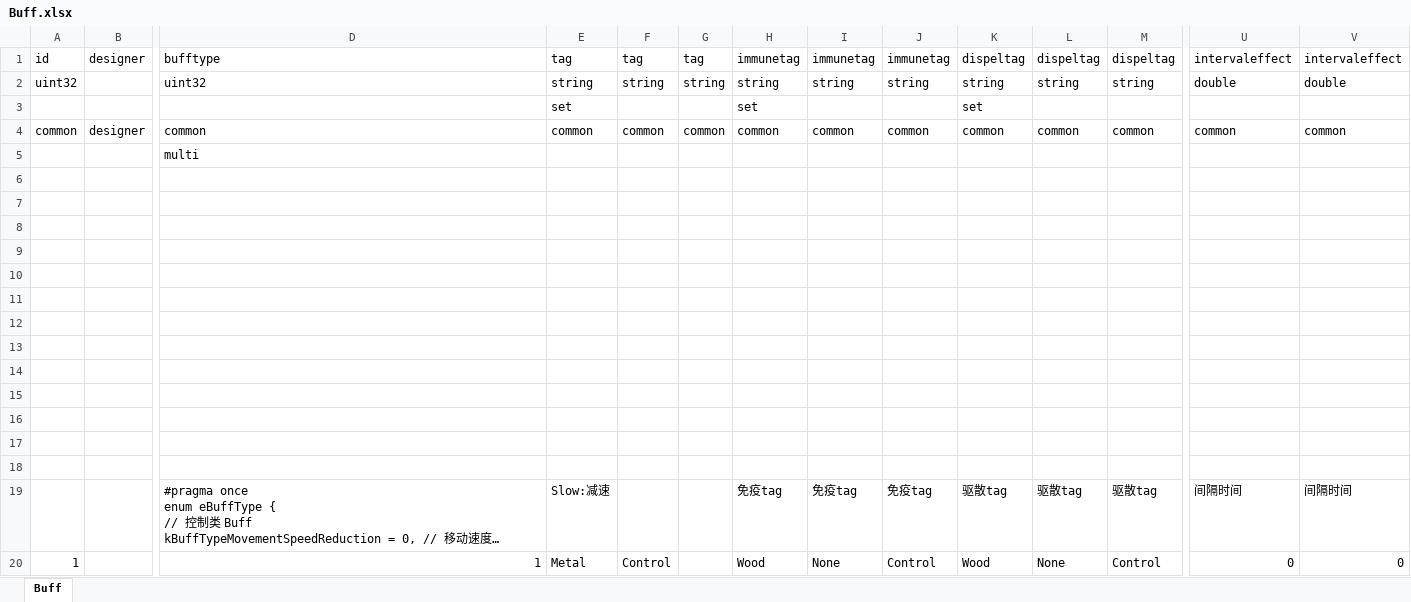
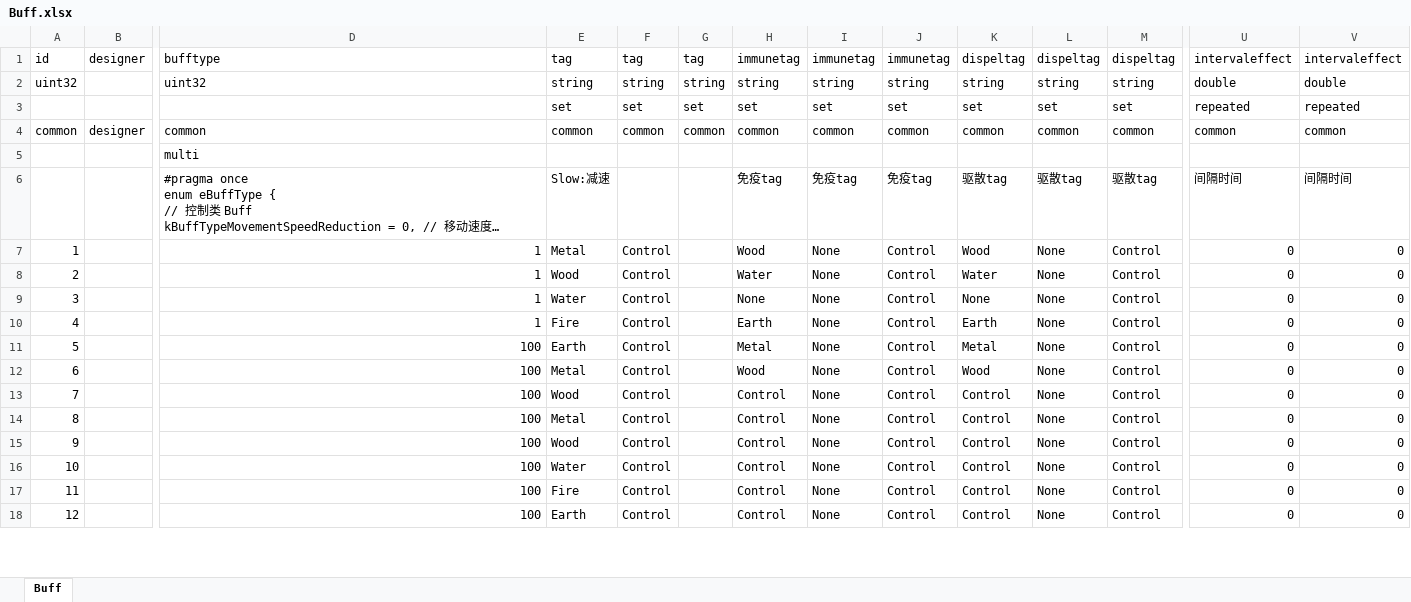
Before and after one commit to luyuancpp/mmorpg, an Excel workbook: data/Buff.xlsx, sheet Buff, drawn as a sheet; only a part is shown, gaps mark what is left out; the shorter side is filled out with more unchanged rows; long unchanged cells end in …; values as stored, in another font and other column widths than the file's, no borders; removed rows and columns are numbered as before the commit, all else as after; rows hold the shown columns only; the diff names each change by its address in the sheet, - before the commit and + after, or states it on an @@ line.

```diff
--- a/data/Buff.xlsx (sheet Buff)
+++ b/data/Buff.xlsx (sheet Buff)
-row 3:  |  |  | set |  |  | set |  |  | set
+row 3:  |  |  | set | set | set | set | set | set | set | set | set | repeated | repeated
-row 5:  |  | multi
-row 5: (empty)
+row 5:  |  | multi
-row 7: (empty)
-row 8: (empty)
-row 9: (empty)
-row 10: (empty)
-row 11: (empty)
-row 12: (empty)
-row 13: (empty)
-row 14: (empty)
-row 15: (empty)
-row 16: (empty)
-row 17: (empty)
-row 18: (empty)
```
Also changed, not shown: data/Conditions.xlsx, data/GlobalVariable.xlsx, 39 other files.
